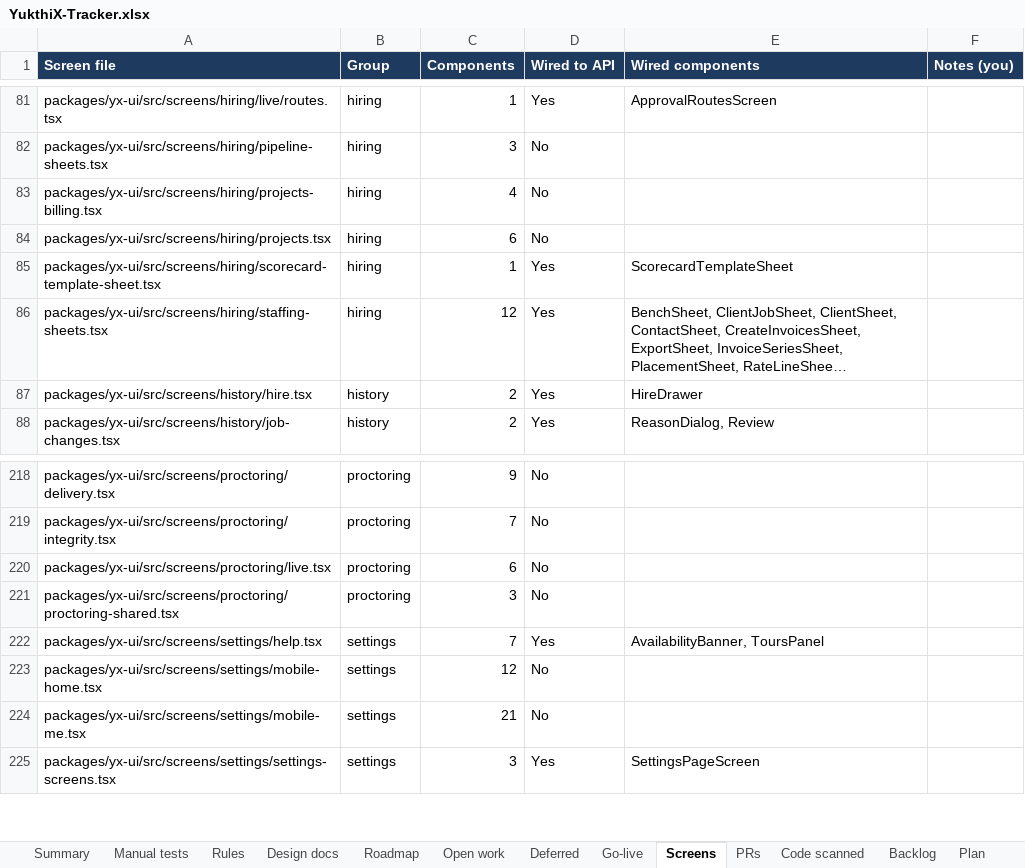
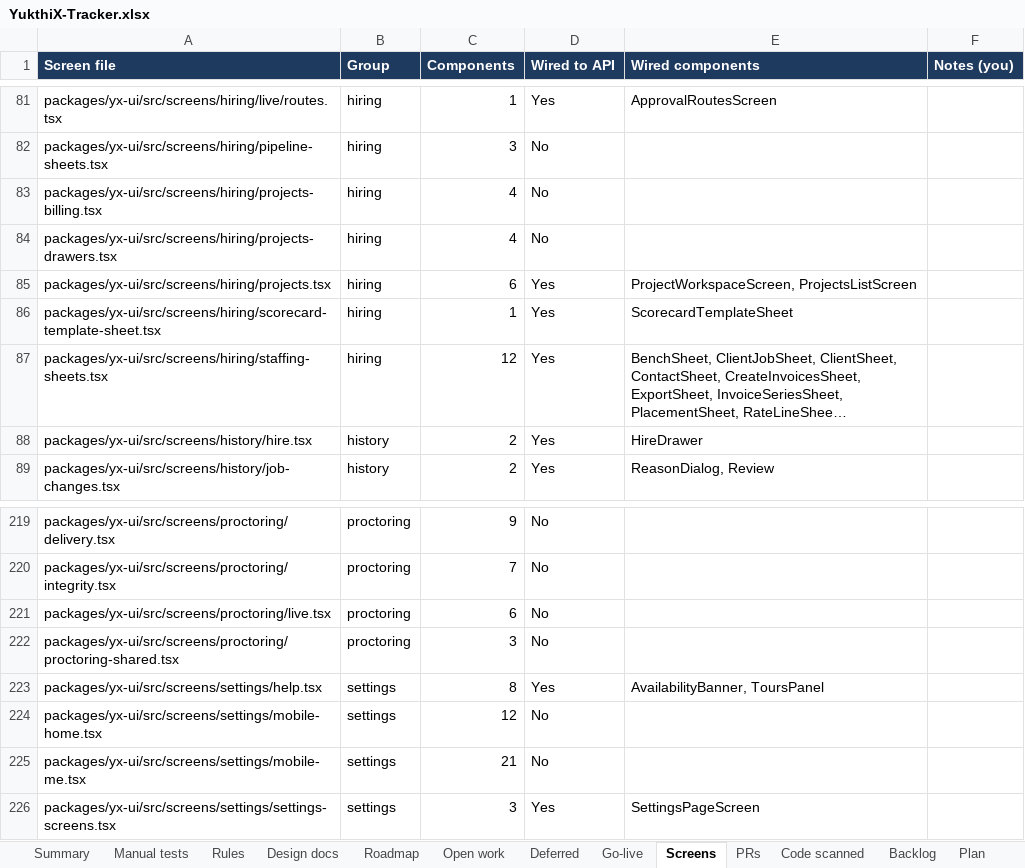
Before and after one commit to hari9495/exam-app, an Excel workbook: docs/yukthix/tracker/YukthiX-Tracker.xlsx, sheet Screens, drawn as a sheet; only a part is shown, gaps mark what is left out; long unchanged cells end in …; values as stored, in another font and other column widths than the file's, no borders; conditional formats not drawn; addresses are those after the commit; the diff names each change by its address in the sheet, - before the commit and + after, or states it on an @@ line.

```diff
--- a/docs/yukthix/tracker/YukthiX-Tracker.xlsx (sheet Screens)
+++ b/docs/yukthix/tracker/YukthiX-Tracker.xlsx (sheet Screens)
+row 84: packages/yx-ui/src/screens/hiring/projects-drawers.tsx | hiring | 4 | No
-D85 (Wired to API): No
+D85 (Wired to API): Yes
-E85 (Wired components): (empty)
+E85 (Wired components): ProjectWorkspaceScreen, ProjectsListScreen
-C223 (Components): 7
+C223 (Components): 8
```
Also changed, not shown: sheet Manual tests, sheet Summary, sheet Code scanned, 46 other files.
